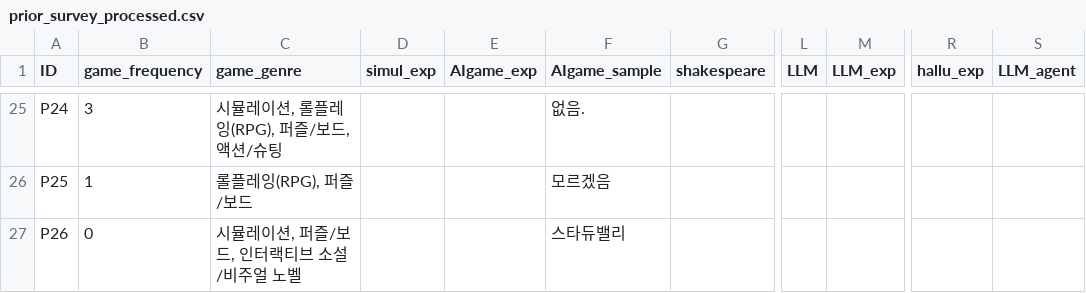
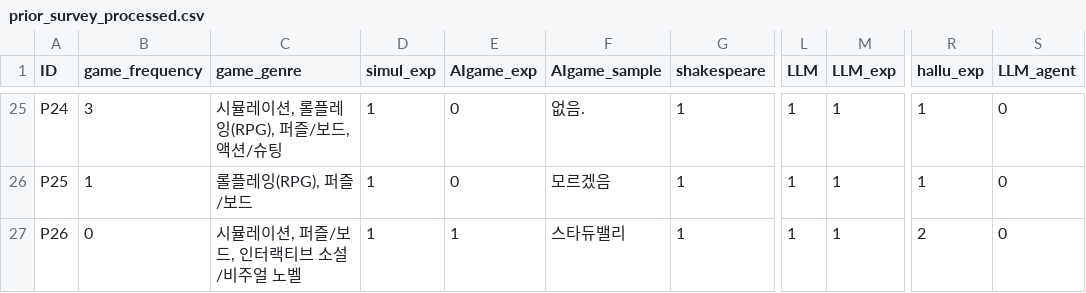
Before and after one commit to 210B/LLMGA, a CSV file: processed_output/prior_survey_processed.csv, drawn as a sheet; only a part is shown, gaps mark what is left out; the diff covers the shown part only; the diff names each change by its address in the sheet, - before the commit and + after, or states it on an @@ line.

```diff
--- a/processed_output/prior_survey_processed.csv
+++ b/processed_output/prior_survey_processed.csv
-D25:D27 (simul_exp): (empty)
+D25:D27 (simul_exp): 1
-E25:E26 (AIgame_exp): (empty)
+E25:E26 (AIgame_exp): 0
-G25:G27 (shakespeare): (empty)
+G25:G27 (shakespeare): 1
-L25:L27 (LLM): (empty)
+L25:L27 (LLM): 1
-M25:M27 (LLM_exp): (empty)
+M25:M27 (LLM_exp): 1
-R25:R26 (hallu_exp): (empty)
+R25:R26 (hallu_exp): 1
-S25:S27 (LLM_agent): (empty)
+S25:S27 (LLM_agent): 0
-E27 (AIgame_exp): (empty)
+E27 (AIgame_exp): 1
-R27 (hallu_exp): (empty)
+R27 (hallu_exp): 2
```
Also changed, not shown: 161 edited cells elsewhere in this file, 6 other files.
